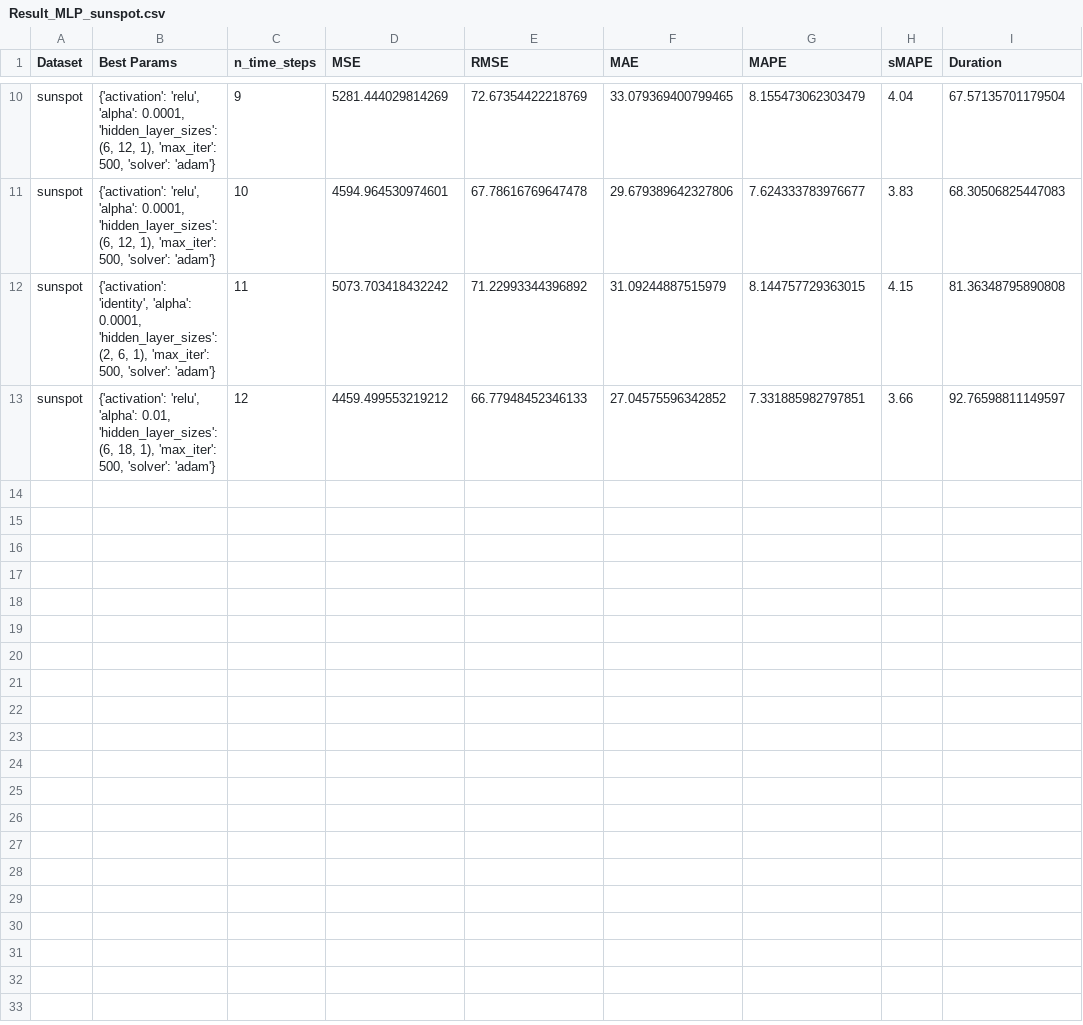
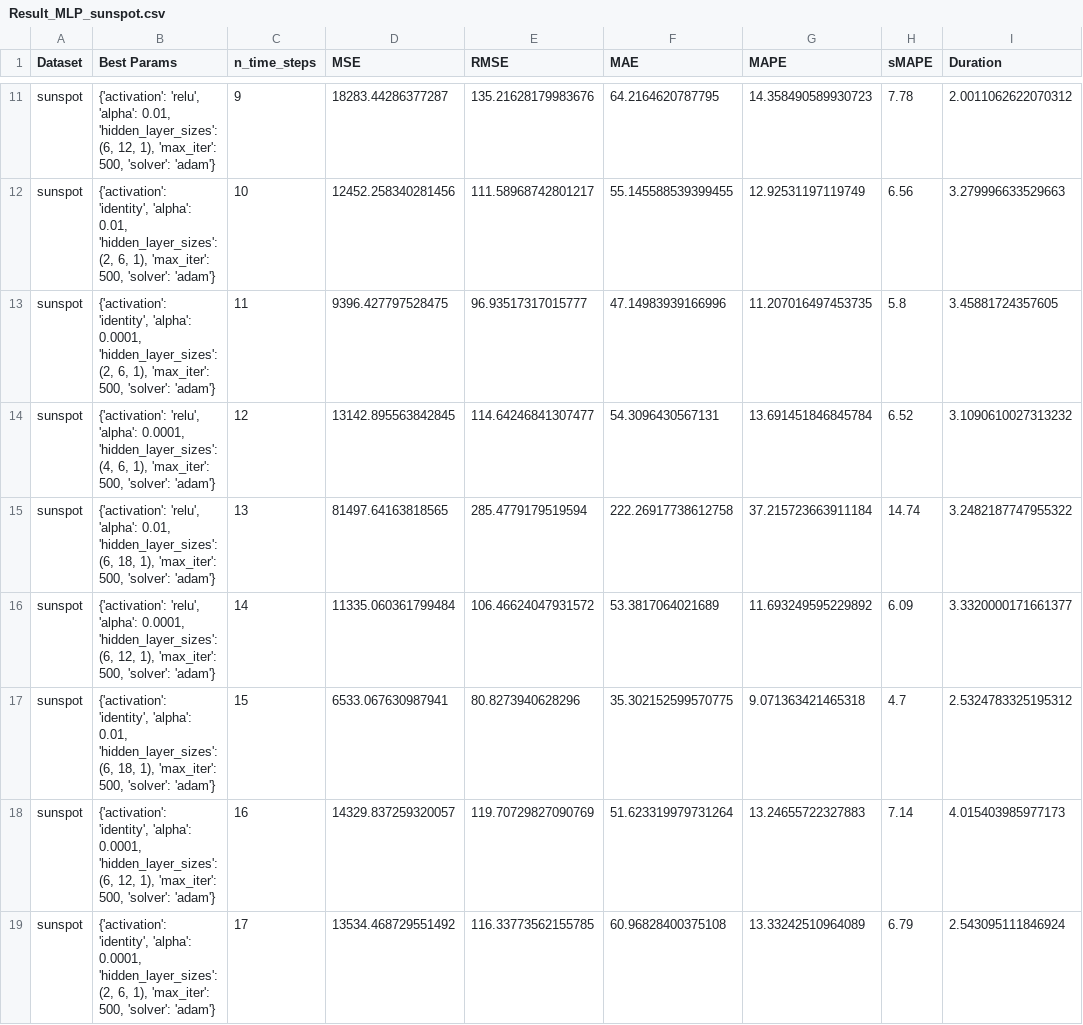
Before and after one commit to edmilsondejesus/stl-arima-svr-lstm, a CSV file: results/Result_MLP_sunspot.csv, drawn as a sheet; only a part is shown, gaps mark what is left out; addresses are those after the commit; the diff covers the shown part only; the diff names each change by its address in the sheet, - before the commit and + after, or states it on an @@ line.

```diff
--- a/results/Result_MLP_sunspot.csv
+++ b/results/Result_MLP_sunspot.csv
-B11 (Best Params): …'relu', 'alpha': 0.0001, 'hidden_layer_sizes': (6,…
+B11 (Best Params): …'relu', 'alpha': 0.01, 'hidden_layer_sizes': (6,…
-D11 (MSE): 5281.444029814269
+D11 (MSE): 18283.44286377287
-E11 (RMSE): 72.67354422218769
+E11 (RMSE): 135.21628179983676
-F11 (MAE): 33.079369400799465
+F11 (MAE): 64.2164620787795
-G11 (MAPE): 8.155473062303479
+G11 (MAPE): 14.358490589930723
-H11 (sMAPE): 4.04
+H11 (sMAPE): 7.78
-I11 (Duration): 67.57135701179504
+I11 (Duration): 2.0011062622070312
-B12 (Best Params): {'activation': 'relu', 'alpha': 0.0001, 'hidden_layer_sizes': (6, 12, 1), 'max_iter':…
+B12 (Best Params): {'activation': 'identity', 'alpha': 0.01, 'hidden_layer_sizes': (2, 6, 1), 'max_iter':…
-D12 (MSE): 4594.964530974601
+D12 (MSE): 12452.258340281456
-E12 (RMSE): 67.78616769647478
+E12 (RMSE): 111.58968742801217
-F12 (MAE): 29.679389642327806
+F12 (MAE): 55.145588539399455
-G12 (MAPE): 7.624333783976677
+G12 (MAPE): 12.92531197119749
-H12 (sMAPE): 3.83
+H12 (sMAPE): 6.56
-I12 (Duration): 68.30506825447083
+I12 (Duration): 3.279996633529663
-D13 (MSE): 5073.703418432242
+D13 (MSE): 9396.427797528475
-E13 (RMSE): 71.22993344396892
+E13 (RMSE): 96.93517317015777
-F13 (MAE): 31.09244887515979
+F13 (MAE): 47.14983939166996
-G13 (MAPE): 8.144757729363015
+G13 (MAPE): 11.207016497453735
-H13 (sMAPE): 4.15
+H13 (sMAPE): 5.8
-I13 (Duration): 81.36348795890808
+I13 (Duration): 3.45881724357605
-B14 (Best Params): …'relu', 'alpha': 0.01, 'hidden_layer_sizes': (6, 18, 1), 'max_iter':…
+B14 (Best Params): …'relu', 'alpha': 0.0001, 'hidden_layer_sizes': (4, 6, 1), 'max_iter':…
-D14 (MSE): 4459.499553219212
+D14 (MSE): 13142.895563842845
-E14 (RMSE): 66.77948452346133
+E14 (RMSE): 114.64246841307477
-F14 (MAE): 27.04575596342852
+F14 (MAE): 54.3096430567131
-G14 (MAPE): 7.331885982797851
+G14 (MAPE): 13.691451846845784
-H14 (sMAPE): 3.66
+H14 (sMAPE): 6.52
-I14 (Duration): 92.76598811149597
+I14 (Duration): 3.1090610027313232
+row 15: sunspot | {'activation': 'relu', 'alpha': 0.01, 'hidden_layer_sizes': (6, 18, 1), 'max_iter': 500, 'solver': 'adam'} | 13 | 81497.64163818565 | 285.4779179519594 | 222.26917738612758 | 37.215723663911184 | 14.74 | 3.2482187747955322
+row 16: sunspot | {'activation': 'relu', 'alpha': 0.0001, 'hidden_layer_sizes': (6, 12, 1), 'max_iter': 500, 'solver': 'adam'} | 14 | 11335.060361799484 | 106.46624047931572 | 53.3817064021689 | 11.693249595229892 | 6.09 | 3.3320000171661377
+row 17: sunspot | {'activation': 'identity', 'alpha': 0.01, 'hidden_layer_sizes': (6, 18, 1), 'max_iter': 500, 'solver': 'adam'} | 15 | 6533.067630987941 | 80.8273940628296 | 35.302152599570775 | 9.071363421465318 | 4.7 | 2.5324783325195312
+row 18: sunspot | {'activation': 'identity', 'alpha': 0.0001, 'hidden_layer_sizes': (6, 12, 1), 'max_iter': 500, 'solver': 'adam'} | 16 | 14329.837259320057 | 119.70729827090769 | 51.623319979731264 | 13.24655722327883 | 7.14 | 4.015403985977173
+row 19: sunspot | {'activation': 'identity', 'alpha': 0.0001, 'hidden_layer_sizes': (2, 6, 1), 'max_iter': 500, 'solver': 'adam'} | 17 | 13534.468729551492 | 116.33773562155785 | 60.96828400375108 | 13.33242510964089 | 6.79 | 2.543095111846924
```
Also changed, not shown: 8 added rows and 55 edited cells elsewhere in this file, results/Result_MLP_IBM_stock_prices.csv, results/Result_MLP_TSLA_stock_prices.csv, 19 other files.
